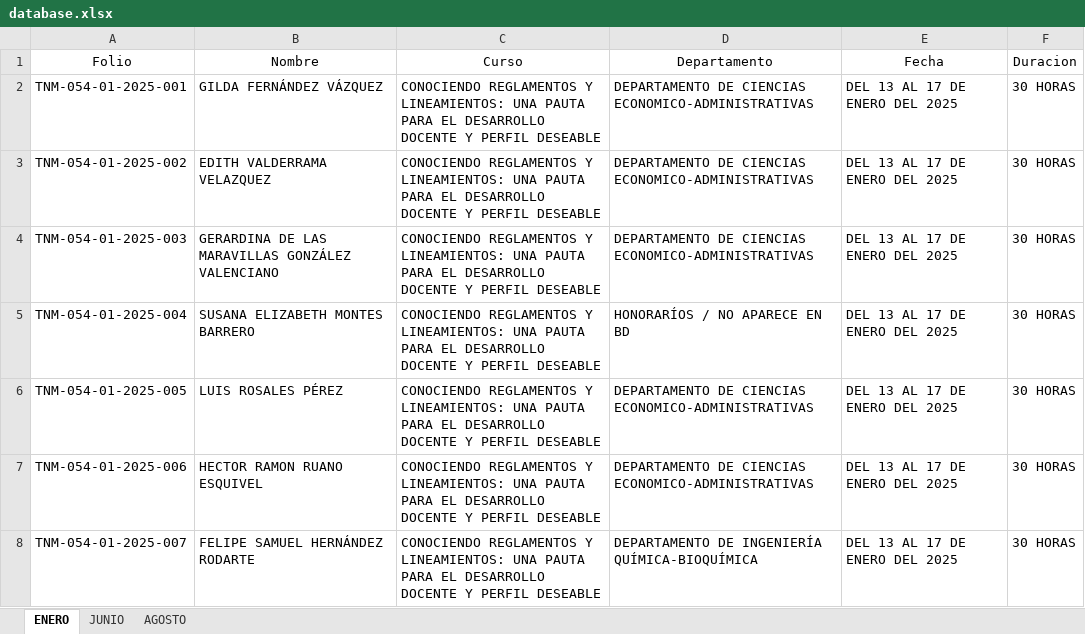
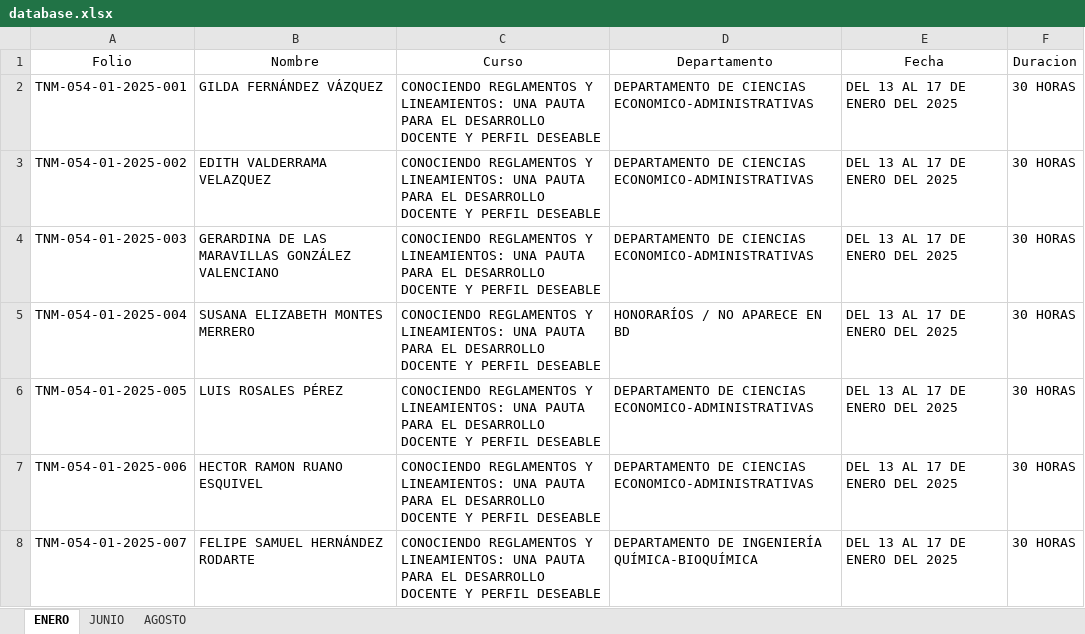
Before and after one commit to DA-itd/web2, an Excel workbook: database.xlsx, sheet ENERO, drawn as a sheet; only a part is shown; values as stored, in another font and other column widths than the file's, no borders; the diff names each change by its address in the sheet, - before the commit and + after, or states it on an @@ line.

Commit message:
Add files via upload

```diff
--- a/database.xlsx (sheet ENERO)
+++ b/database.xlsx (sheet ENERO)
-B5 (Nombre): SUSANA ELIZABETH MONTES BARRERO
+B5 (Nombre): SUSANA ELIZABETH MONTES MERRERO
```
